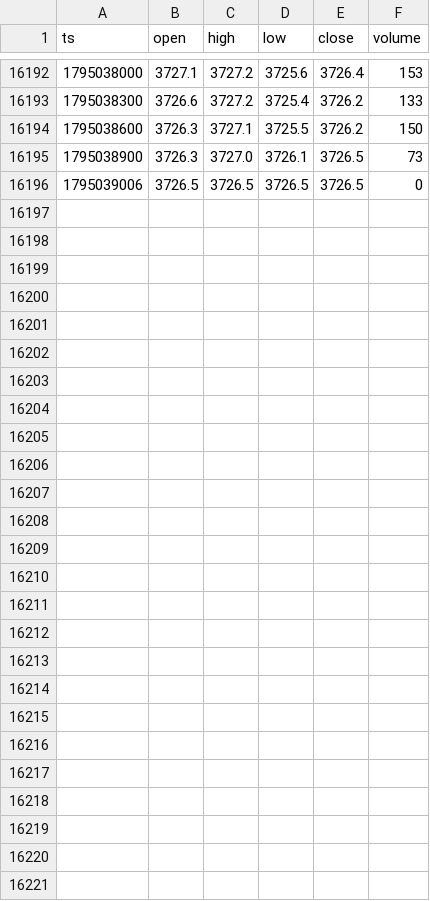
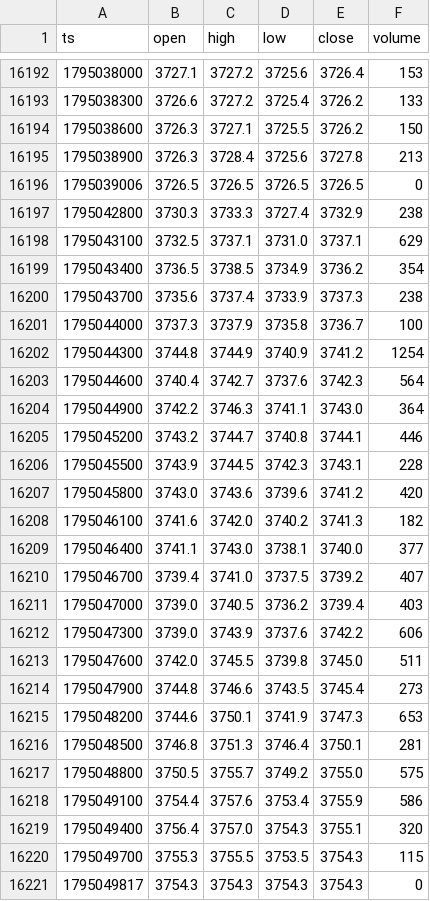
Before and after one commit to abduswaidan-glitch/gold-dashboard, a CSV file: data/gc_5m.csv, drawn as a sheet; only a part is shown, gaps mark what is left out.

```diff
--- a/data/gc_5m.csv
+++ b/data/gc_5m.csv
@@ -16194,3 +16194,28 @@ ts,open,high,low,close,volume
 1795038600,3726.3,3727.1,3725.5,3726.2,150
-1795038900,3726.3,3727.0,3726.1,3726.5,73
+1795038900,3726.3,3728.4,3725.6,3727.8,213
 1795039006,3726.5,3726.5,3726.5,3726.5,0
+1795042800,3730.3,3733.3,3727.4,3732.9,238
+1795043100,3732.5,3737.1,3731.0,3737.1,629
+1795043400,3736.5,3738.5,3734.9,3736.2,354
+1795043700,3735.6,3737.4,3733.9,3737.3,238
+1795044000,3737.3,3737.9,3735.8,3736.7,100
+1795044300,3744.8,3744.9,3740.9,3741.2,1254
+1795044600,3740.4,3742.7,3737.6,3742.3,564
+1795044900,3742.2,3746.3,3741.1,3743.0,364
+1795045200,3743.2,3744.7,3740.8,3744.1,446
+1795045500,3743.9,3744.5,3742.3,3743.1,228
+1795045800,3743.0,3743.6,3739.6,3741.2,420
+1795046100,3741.6,3742.0,3740.2,3741.3,182
+1795046400,3741.1,3743.0,3738.1,3740.0,377
+1795046700,3739.4,3741.0,3737.5,3739.2,407
+1795047000,3739.0,3740.5,3736.2,3739.4,403
+1795047300,3739.0,3743.9,3737.6,3742.2,606
+1795047600,3742.0,3745.5,3739.8,3745.0,511
+1795047900,3744.8,3746.6,3743.5,3745.4,273
+1795048200,3744.6,3750.1,3741.9,3747.3,653
+1795048500,3746.8,3751.3,3746.4,3750.1,281
+1795048800,3750.5,3755.7,3749.2,3755.0,575
+1795049100,3754.4,3757.6,3753.4,3755.9,586
+1795049400,3756.4,3757.0,3754.3,3755.1,320
+1795049700,3755.3,3755.5,3753.5,3754.3,115
+1795049817,3754.3,3754.3,3754.3,3754.3,0
```
Also changed, not shown: 5 other files.
